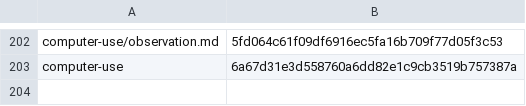
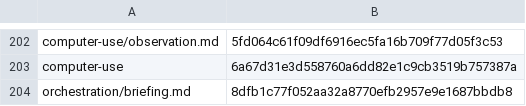
Before and after one commit to cjy5507/zerocode-ide, a TSV file: crates/zerocode-core/src/skill_releases.tsv, drawn as a sheet; only a part is shown, gaps mark what is left out.

```diff
--- a/crates/zerocode-core/src/skill_releases.tsv
+++ b/crates/zerocode-core/src/skill_releases.tsv
@@ -203 +203,2 @@ computer-use/observation.md	5fd064c61f09df6916ec5fa16b709f77d05f3c53
 computer-use	6a67d31e3d558760a6dd82e1c9cb3519b757387a
+orchestration/briefing.md	8dfb1c77f052aa32a8770efb2957e9e1687bbdb8
```
Also changed, not shown: 1 other file.
